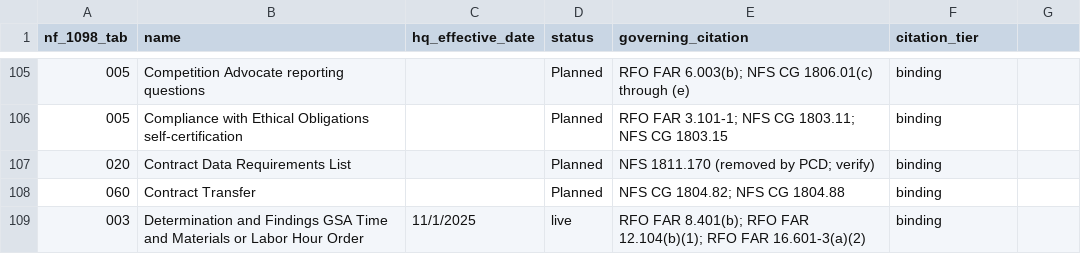
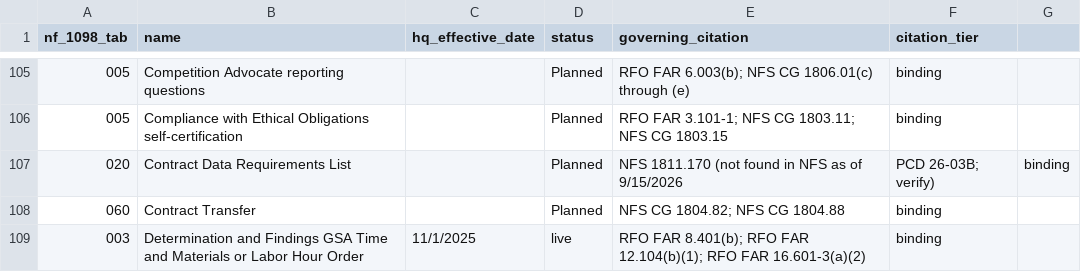
Before and after one commit to joshuataggart7-lgtm/t-minus, a CSV file: t-minus-seed/templates.csv, drawn as a sheet; only a part is shown, gaps mark what is left out; the diff names each change by its address in the sheet, - before the commit and + after, or states it on an @@ line.

Commit message:
PR 18 review fixes (2/2): 1852.216-83 number, 1852.245-74/-81 prescriptions (1845.107-70(e), (l)), hyphens in 1852.245 rows, NFS wording in templates seed

```diff
--- a/t-minus-seed/templates.csv
+++ b/t-minus-seed/templates.csv
-E107 (governing_citation): NFS 1811.170 (removed by PCD; verify)
+E107 (governing_citation): NFS 1811.170 (not found in NFS as of 9/15/2026
-F107 (citation_tier): binding
+F107 (citation_tier): PCD 26-03B; verify)
-G107: (empty)
+G107: binding
```
Also changed, not shown: t-minus-seed/nfs_clause_matrix_2026-09-15.csv.
